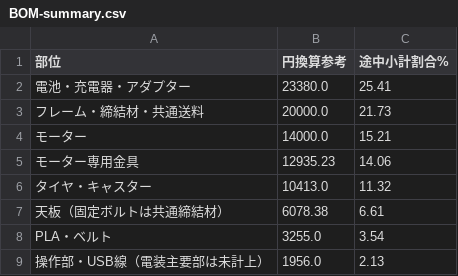
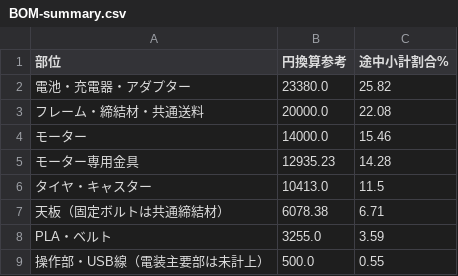
Before and after one commit to sige0002/amr-pj, a CSV file: cad/amr07/fixed-deck/BOM-summary.csv, drawn as a sheet.

```diff
--- a/cad/amr07/fixed-deck/BOM-summary.csv
+++ b/cad/amr07/fixed-deck/BOM-summary.csv
@@ -1,9 +1,9 @@
 部位,円換算参考,途中小計割合%
-電池・充電器・アダプター,23380.0,25.41
-フレーム・締結材・共通送料,20000.0,21.73
-モーター,14000.0,15.21
-モーター専用金具,12935.23,14.06
-タイヤ・キャスター,10413.0,11.32
-天板（固定ボルトは共通締結材）,6078.38,6.61
-PLA・ベルト,3255.0,3.54
-操作部・USB線（電装主要部は未計上）,1956.0,2.13
+電池・充電器・アダプター,23380.0,25.82
+フレーム・締結材・共通送料,20000.0,22.08
+モーター,14000.0,15.46
+モーター専用金具,12935.23,14.28
+タイヤ・キャスター,10413.0,11.5
+天板（固定ボルトは共通締結材）,6078.38,6.71
+PLA・ベルト,3255.0,3.59
+操作部・USB線（電装主要部は未計上）,500.0,0.55
```
Also changed, not shown: cad/amr07/fixed-deck/BOM.csv, 19 other files.
